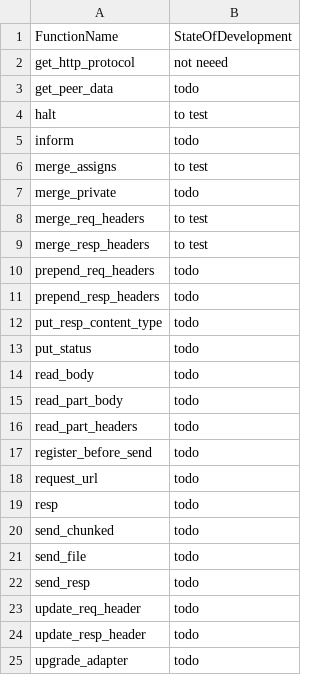
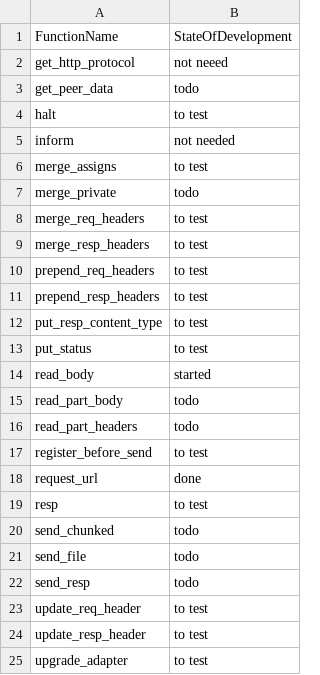
Before and after one commit to BolvicBolvicovic/feather, a CSV file: dev_log/plug_conn_completion.csv, drawn as a sheet.

```diff
--- a/dev_log/plug_conn_completion.csv
+++ b/dev_log/plug_conn_completion.csv
@@ -4,3 +4,3 @@ get_peer_data,todo
 halt,to test
-inform,todo
+inform,not needed
 merge_assigns,to test
@@ -9,12 +9,12 @@ merge_req_headers,to test
 merge_resp_headers,to test
-prepend_req_headers,todo
-prepend_resp_headers,todo
-put_resp_content_type,todo
-put_status,todo
-read_body,todo
+prepend_req_headers,to test
+prepend_resp_headers,to test
+put_resp_content_type,to test
+put_status,to test
+read_body,started
 read_part_body,todo
 read_part_headers,todo
-register_before_send,todo
-request_url,todo
-resp,todo
+register_before_send,to test
+request_url,done
+resp,to test
 send_chunked,todo
@@ -22,4 +22,4 @@ send_file,todo
 send_resp,todo
-update_req_header,todo
-update_resp_header,todo
-upgrade_adapter,todo
+update_req_header,to test
+update_resp_header,to test
+upgrade_adapter,to test
```
Also changed, not shown: 1 other file.
